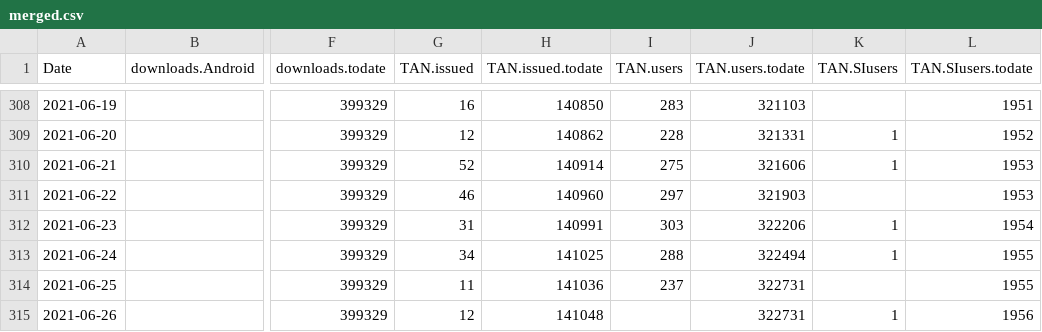
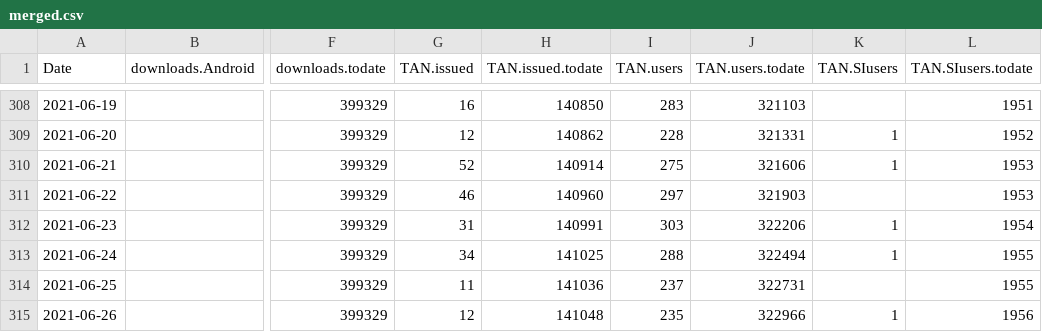
Before and after one commit to romunov/data, a CSV file: ostanizdrav/merged.csv, drawn as a sheet; only a part is shown, gaps mark what is left out; the diff names each change by its address in the sheet, - before the commit and + after, or states it on an @@ line.

```diff
--- a/ostanizdrav/merged.csv
+++ b/ostanizdrav/merged.csv
-I315 (TAN.users): (empty)
+I315 (TAN.users): 235
-J315 (TAN.users.todate): 322731
+J315 (TAN.users.todate): 322966
```
Also changed, not shown: 4 other files.
